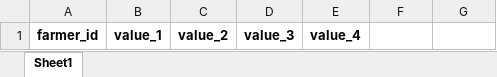
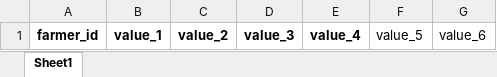
Before and after one commit to RajasekharPalleti/cropin_automation_techops_main, an Excel workbook: sample_templates/Update_Farmer_Number_Data.xlsx, sheet Sheet1, drawn as a sheet; values as stored, in another font and other column widths than the file's, no borders; the diff names each change by its address in the sheet, - before the commit and + after, or states it on an @@ line.

```diff
--- a/sample_templates/Update_Farmer_Number_Data.xlsx (sheet Sheet1)
+++ b/sample_templates/Update_Farmer_Number_Data.xlsx (sheet Sheet1)
-F1: (empty)
+F1: value_5
-G1: (empty)
+G1: value_6
```
Also changed, not shown: 7 other files.
